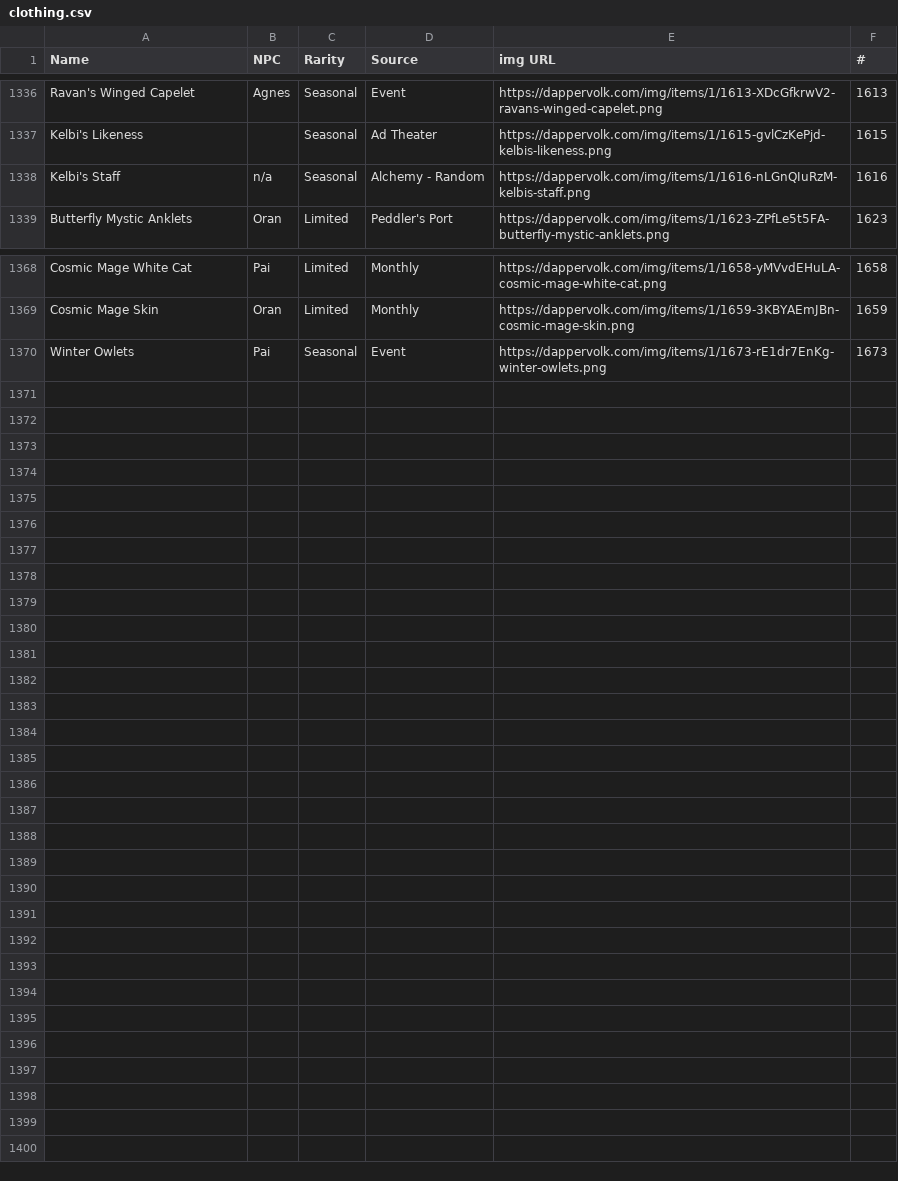
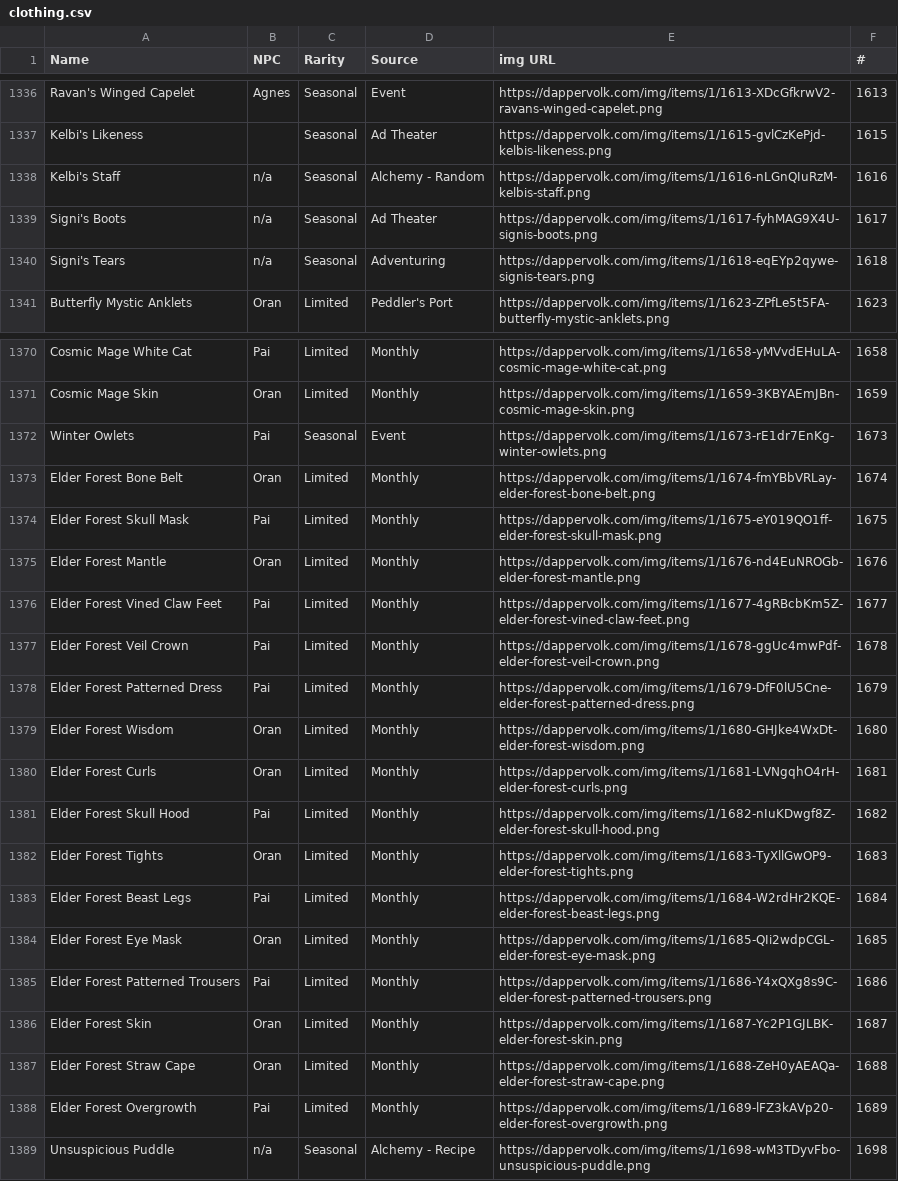
Before and after one commit to jni77/dv-wardrobe-checklist, a CSV file: clothing/clothing.csv, drawn as a sheet; only a part is shown, gaps mark what is left out; the diff names each change by its address in the sheet, - before the commit and + after, or states it on an @@ line.

Commit message:
Updated clothing list

```diff
--- a/clothing/clothing.csv
+++ b/clothing/clothing.csv
+row 1339: Signi's Boots | n/a | Seasonal | Ad Theater | https://dappervolk.com/img/items/1/1617-fyhMAG9X4U-signis-boots.png | 1617
+row 1340: Signi's Tears | n/a | Seasonal | Adventuring | https://dappervolk.com/img/items/1/1618-eqEYp2qywe-signis-tears.png | 1618
+row 1373: Elder Forest Bone Belt | Oran | Limited | Monthly | https://dappervolk.com/img/items/1/1674-fmYBbVRLay-elder-forest-bone-belt.png | 1674
+row 1374: Elder Forest Skull Mask | Pai | Limited | Monthly | https://dappervolk.com/img/items/1/1675-eY019QO1ff-elder-forest-skull-mask.png | 1675
+row 1375: Elder Forest Mantle | Oran | Limited | Monthly | https://dappervolk.com/img/items/1/1676-nd4EuNROGb-elder-forest-mantle.png | 1676
+row 1376: Elder Forest Vined Claw Feet | Pai | Limited | Monthly | https://dappervolk.com/img/items/1/1677-4gRBcbKm5Z-elder-forest-vined-claw-feet.png | 1677
+row 1377: Elder Forest Veil Crown | Pai | Limited | Monthly | https://dappervolk.com/img/items/1/1678-ggUc4mwPdf-elder-forest-veil-crown.png | 1678
+row 1378: Elder Forest Patterned Dress | Pai | Limited | Monthly | https://dappervolk.com/img/items/1/1679-DfF0lU5Cne-elder-forest-patterned-dress.png | 1679
+row 1379: Elder Forest Wisdom | Oran | Limited | Monthly | https://dappervolk.com/img/items/1/1680-GHJke4WxDt-elder-forest-wisdom.png | 1680
+row 1380: Elder Forest Curls | Oran | Limited | Monthly | https://dappervolk.com/img/items/1/1681-LVNgqhO4rH-elder-forest-curls.png | 1681
+row 1381: Elder Forest Skull Hood | Pai | Limited | Monthly | https://dappervolk.com/img/items/1/1682-nIuKDwgf8Z-elder-forest-skull-hood.png | 1682
+row 1382: Elder Forest Tights | Oran | Limited | Monthly | https://dappervolk.com/img/items/1/1683-TyXllGwOP9-elder-forest-tights.png | 1683
+row 1383: Elder Forest Beast Legs | Pai | Limited | Monthly | https://dappervolk.com/img/items/1/1684-W2rdHr2KQE-elder-forest-beast-legs.png | 1684
+row 1384: Elder Forest Eye Mask | Oran | Limited | Monthly | https://dappervolk.com/img/items/1/1685-QIi2wdpCGL-elder-forest-eye-mask.png | 1685
+row 1385: Elder Forest Patterned Trousers | Pai | Limited | Monthly | https://dappervolk.com/img/items/1/1686-Y4xQXg8s9C-elder-forest-patterned-trousers.png | 1686
+row 1386: Elder Forest Skin | Oran | Limited | Monthly | https://dappervolk.com/img/items/1/1687-Yc2P1GJLBK-elder-forest-skin.png | 1687
+row 1387: Elder Forest Straw Cape | Oran | Limited | Monthly | https://dappervolk.com/img/items/1/1688-ZeH0yAEAQa-elder-forest-straw-cape.png | 1688
+row 1388: Elder Forest Overgrowth | Pai | Limited | Monthly | https://dappervolk.com/img/items/1/1689-lFZ3kAVp20-elder-forest-overgrowth.png | 1689
+row 1389: Unsuspicious Puddle | n/a | Seasonal | Alchemy - Recipe | https://dappervolk.com/img/items/1/1698-wM3TDyvFbo-unsuspicious-puddle.png | 1698
```
Also changed, not shown: 2 other files.
